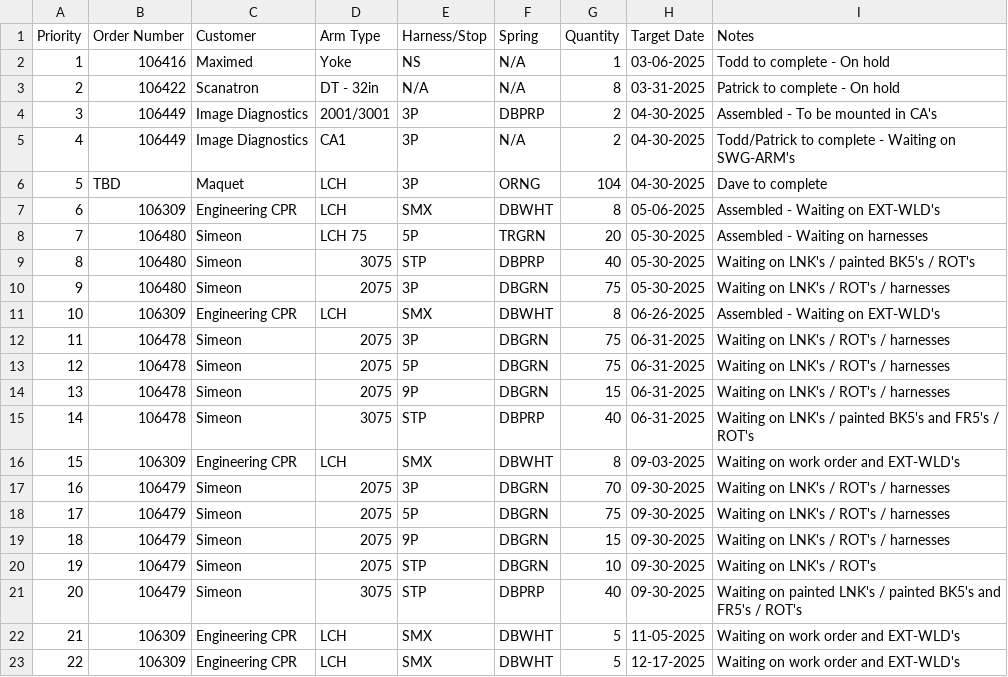
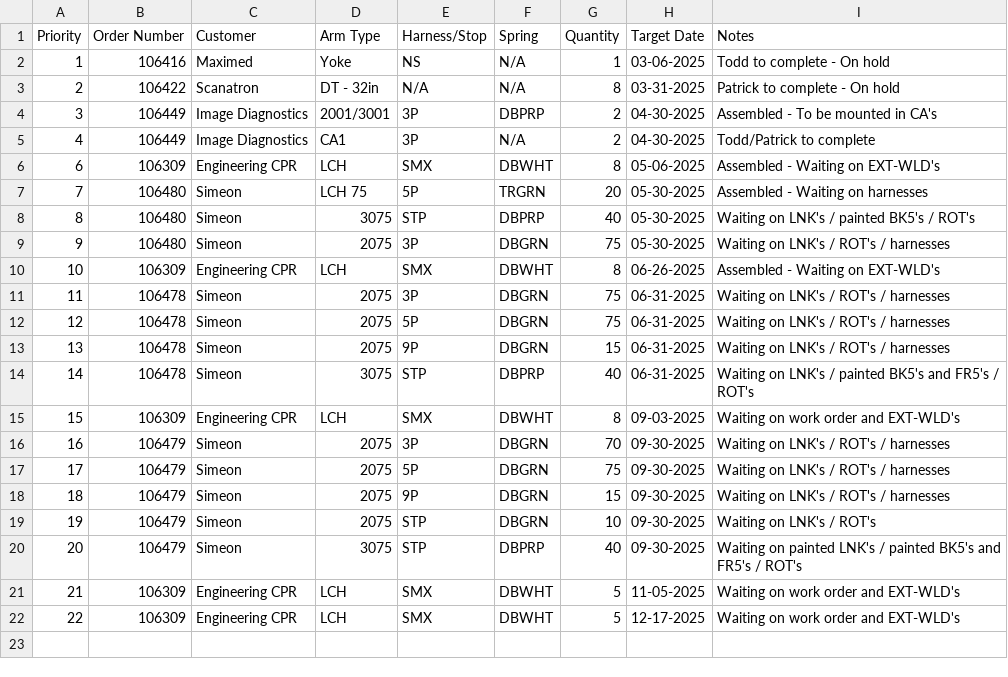
Before and after one commit to patrickaguilera/production-display, a CSV file: data/data.csv, drawn as a sheet.

Commit message:
Update data.csv

```diff
--- a/data/data.csv
+++ b/data/data.csv
@@ -4,4 +4,3 @@ Priority, Order Number, Customer, Arm Type, Harness/Stop, Spring, Quantity, Targ
 3, 106449, Image Diagnostics, 2001/3001, 3P, DBPRP, 2, 04-30-2025, Assembled - To be mounted in CA's
-4, 106449, Image Diagnostics, CA1, 3P, N/A, 2, 04-30-2025, Todd/Patrick to complete - Waiting on SWG-ARM's
-5, TBD, Maquet, LCH, 3P, ORNG, 104, 04-30-2025, Dave to complete
+4, 106449, Image Diagnostics, CA1, 3P, N/A, 2, 04-30-2025, Todd/Patrick to complete
 6, 106309, Engineering CPR, LCH, SMX, DBWHT, 8, 05-06-2025, Assembled - Waiting on EXT-WLD's
```
